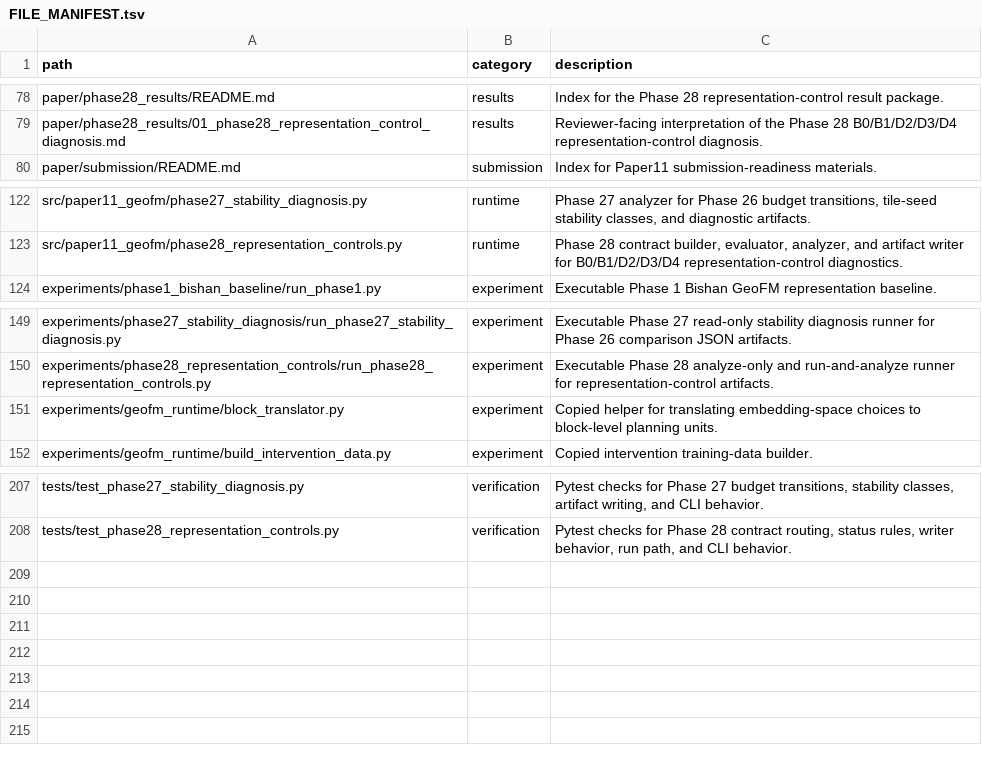
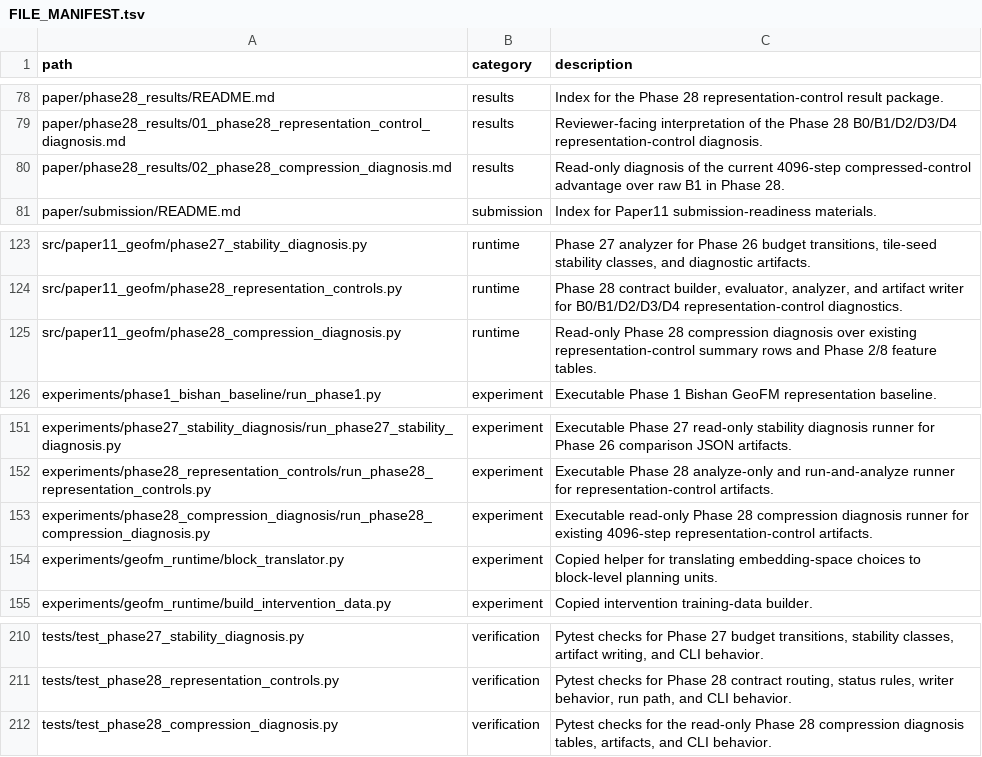
Before and after one commit to zhouning/paper11-geofm-farmland-suitability-rl, a TSV file: reproducibility/FILE_MANIFEST.tsv, drawn as a sheet; only a part is shown, gaps mark what is left out; the diff names each change by its address in the sheet, - before the commit and + after, or states it on an @@ line.

Commit message:
feat: add Phase 28 compression diagnosis

```diff
--- a/reproducibility/FILE_MANIFEST.tsv
+++ b/reproducibility/FILE_MANIFEST.tsv
+row 80: paper/phase28_results/02_phase28_compression_diagnosis.md | results | Read-only diagnosis of the current 4096-step compressed-control advantage over raw B1 in Phase 28.
+row 125: src/paper11_geofm/phase28_compression_diagnosis.py | runtime | Read-only Phase 28 compression diagnosis over existing representation-control summary rows and Phase 2/8 feature tables.
+row 153: experiments/phase28_compression_diagnosis/run_phase28_compression_diagnosis.py | experiment | Executable read-only Phase 28 compression diagnosis runner for existing 4096-step representation-control artifacts.
+row 212: tests/test_phase28_compression_diagnosis.py | verification | Pytest checks for the read-only Phase 28 compression diagnosis tables, artifacts, and CLI behavior.
```
Also changed, not shown: 7 other files.
